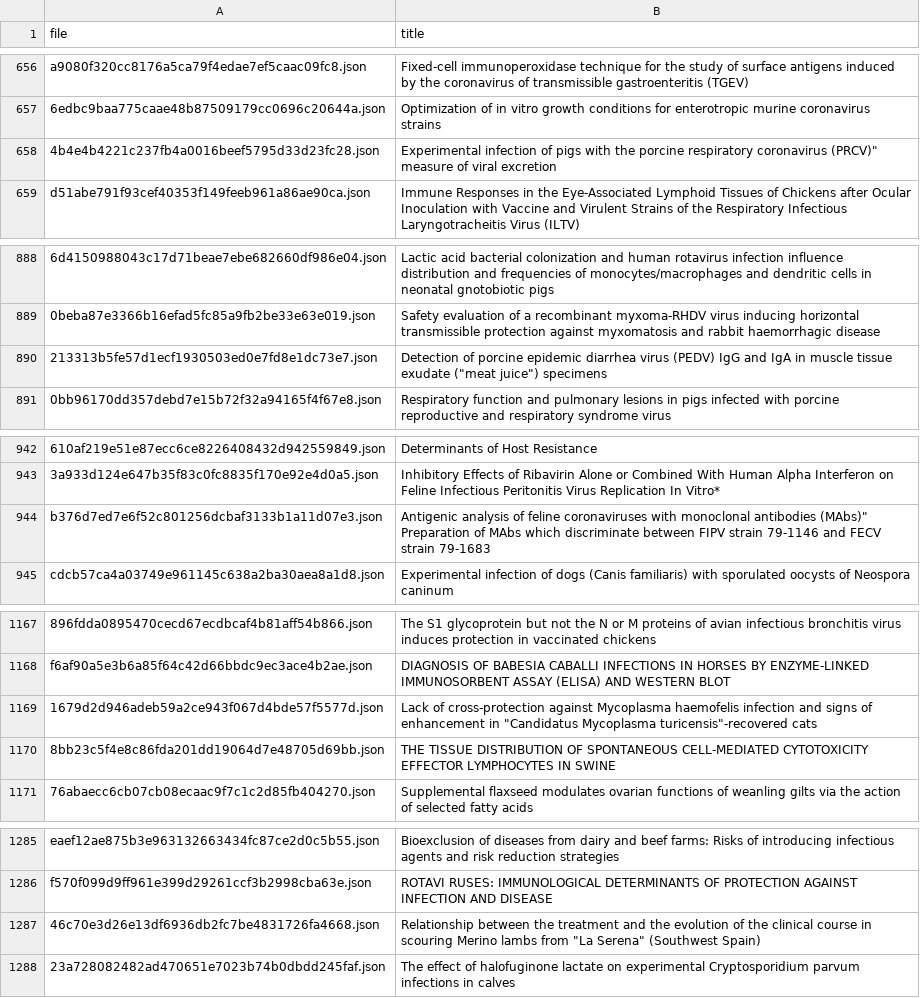
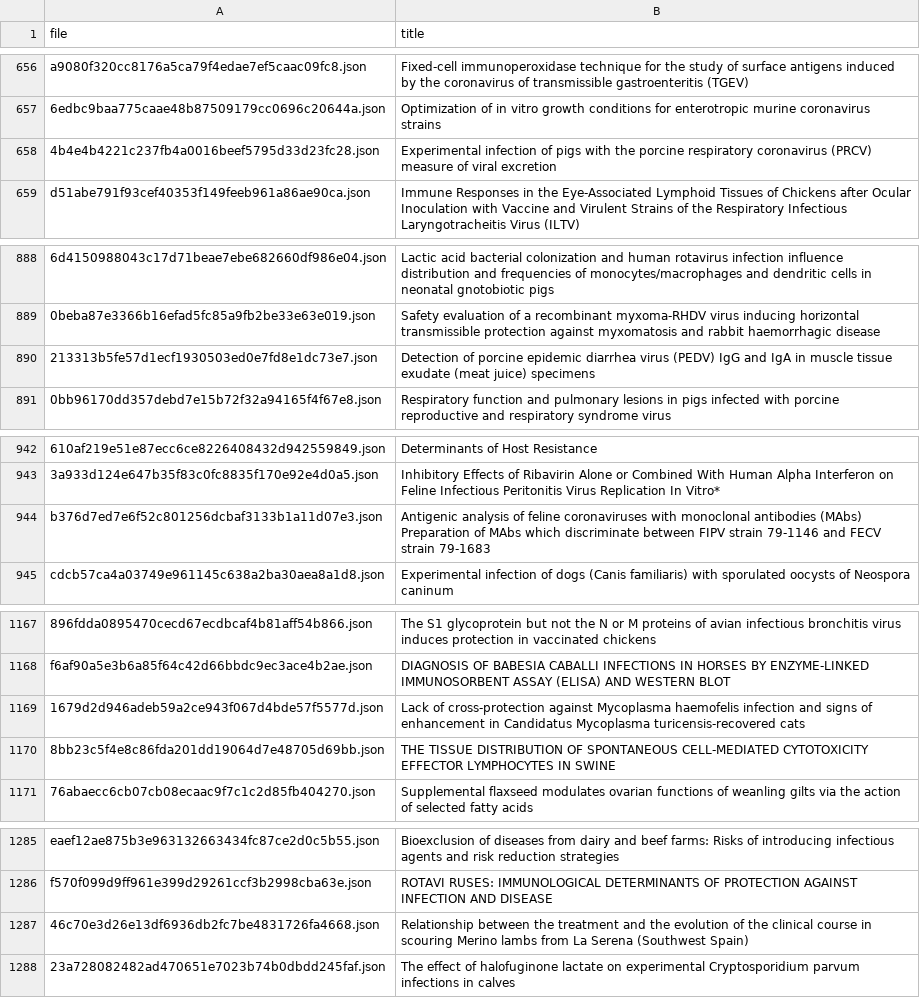
Before and after one commit to lambdabaa/CORD-19, a CSV file: clusters/2.csv, drawn as a sheet; only a part is shown, gaps mark what is left out; the diff covers the shown part only; the diff names each change by its address in the sheet, - before the commit and + after, or states it on an @@ line.

```diff
--- a/clusters/2.csv
+++ b/clusters/2.csv
-B658 (title): …respiratory coronavirus (PRCV)" measure of…
+B658 (title): …respiratory coronavirus (PRCV) measure of…
-B890 (title): …tissue exudate ("meat juice") specimens
+B890 (title): …tissue exudate (meat juice) specimens
-B944 (title): …monoclonal antibodies (MAbs)" Preparation of…
+B944 (title): …monoclonal antibodies (MAbs) Preparation of…
-B1169 (title): …enhancement in "Candidatus Mycoplasma turicensis"-recovered cats
+B1169 (title): …enhancement in Candidatus Mycoplasma turicensis-recovered cats
-B1287 (title): …lambs from "La Serena" (Southwest Spain)
+B1287 (title): …lambs from La Serena (Southwest Spain)
```
Also changed, not shown: 4 edited cells elsewhere in this file, clusters/14.csv, clusters/16.csv, 17 other files.
